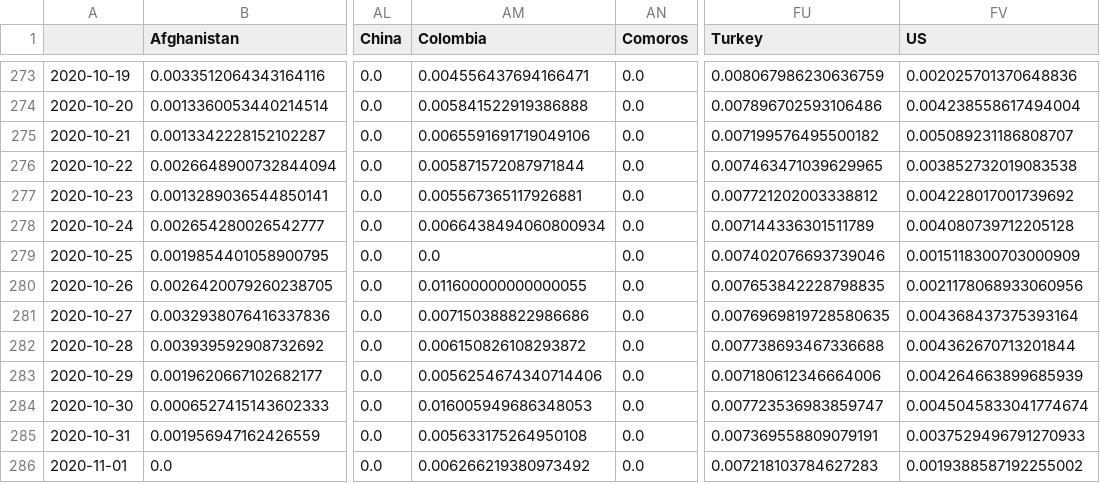
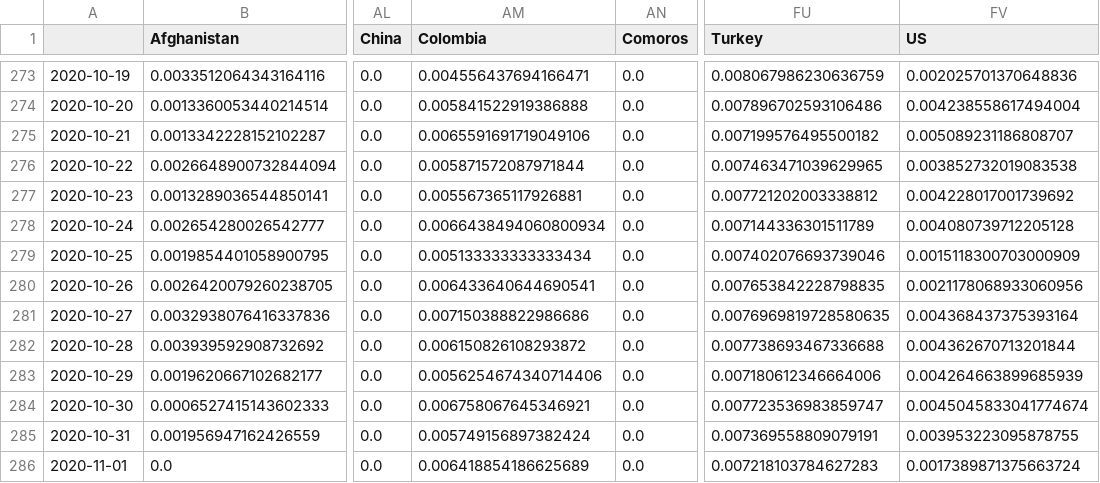
Before and after one commit to BrianLDev/Covid19_Analytics, a CSV file: Datasets/JH/jh_hist_countries_deaths_pct.csv, drawn as a sheet; only a part is shown, gaps mark what is left out; the diff names each change by its address in the sheet, - before the commit and + after, or states it on an @@ line.

```diff
--- a/Datasets/JH/jh_hist_countries_deaths_pct.csv
+++ b/Datasets/JH/jh_hist_countries_deaths_pct.csv
-AM279 (Colombia): 0.0
+AM279 (Colombia): 0.005133333333333434
-AM280 (Colombia): 0.011600000000000055
+AM280 (Colombia): 0.006433640644690541
-AM284 (Colombia): 0.016005949686348053
+AM284 (Colombia): 0.006758067645346921
-AM285 (Colombia): 0.005633175264950108
+AM285 (Colombia): 0.005749156897382424
-FV285 (US): 0.0037529496791270933
+FV285 (US): 0.003953223095878755
-AM286 (Colombia): 0.006266219380973492
+AM286 (Colombia): 0.006418854186625689
-FV286 (US): 0.0019388587192255002
+FV286 (US): 0.0017389871375663724
```
Also changed, not shown: Datasets/CT/orig/ct_live_usstates_orig.csv, Datasets/JH/jh_hist_countries_cases_pct.csv, 19 other files.
